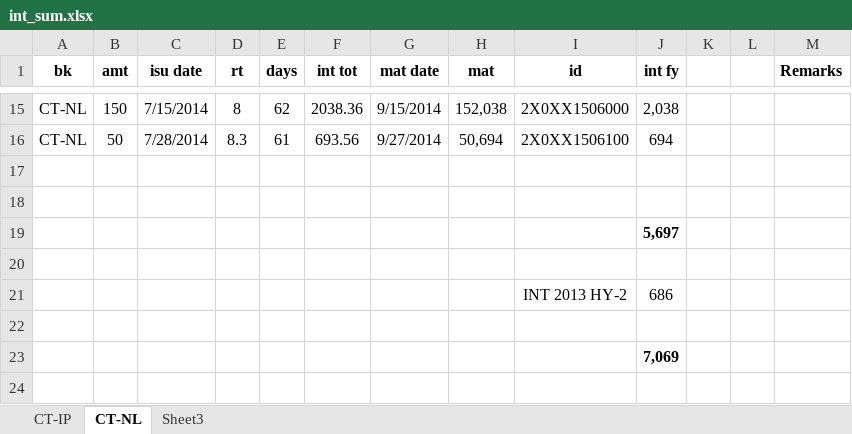
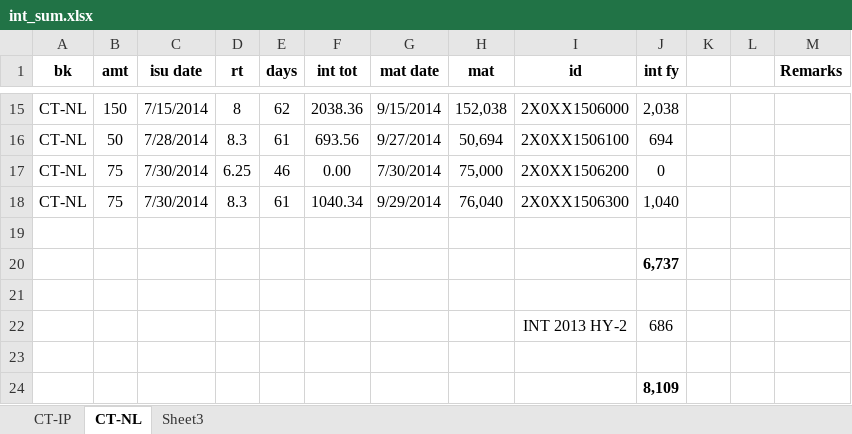
Before and after one commit to niladri-git/City, an Excel workbook: int_sum.xlsx, sheet CT-NL, drawn as a sheet; only a part is shown, gaps mark what is left out; values as stored, in another font and other column widths than the file's, no borders; removed rows and columns are numbered as before the commit, all else as after; the diff names each change by its address in the sheet, - before the commit and + after, or states it on an @@ line.

Commit message:
Updated 30-Jul-2014

```diff
--- a/int_sum.xlsx (sheet CT-NL)
+++ b/int_sum.xlsx (sheet CT-NL)
+row 17: CT-NL | 75 | 7/30/2014 | 6.25 | 46 | 0.00 | 7/30/2014 | 75,000 | 2X0XX1506200 | 0
+row 18: CT-NL | 75 | 7/30/2014 | 8.3 | 61 | 1040.34 | 9/29/2014 | 76,040 | 2X0XX1506300 | 1,040
-row 18: (empty)
-J20 (int fy): 5,697
+J20 (int fy): 6,737
-J24 (int fy): 7,069
+J24 (int fy): 8,109
```
